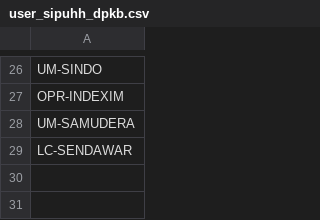
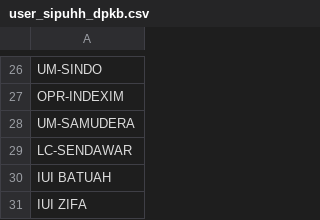
Before and after one commit to duniandis/data_apk, a CSV file: user_sipuhh_dpkb.csv, drawn as a sheet; only a part is shown, gaps mark what is left out.

Commit message:
Update user_sipuhh_dpkb.csv

```diff
--- a/user_sipuhh_dpkb.csv
+++ b/user_sipuhh_dpkb.csv
@@ -29 +29,3 @@ UM-SAMUDERA
 LC-SENDAWAR
+IUI BATUAH
+IUI ZIFA
```
